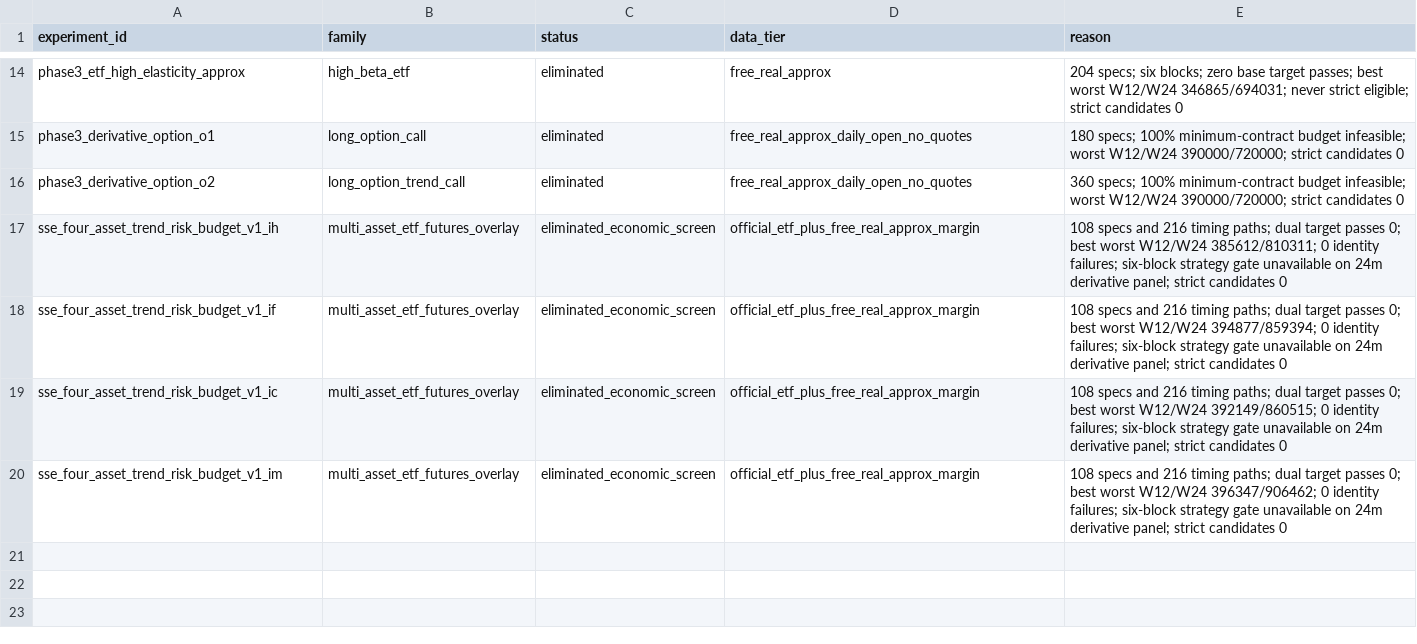
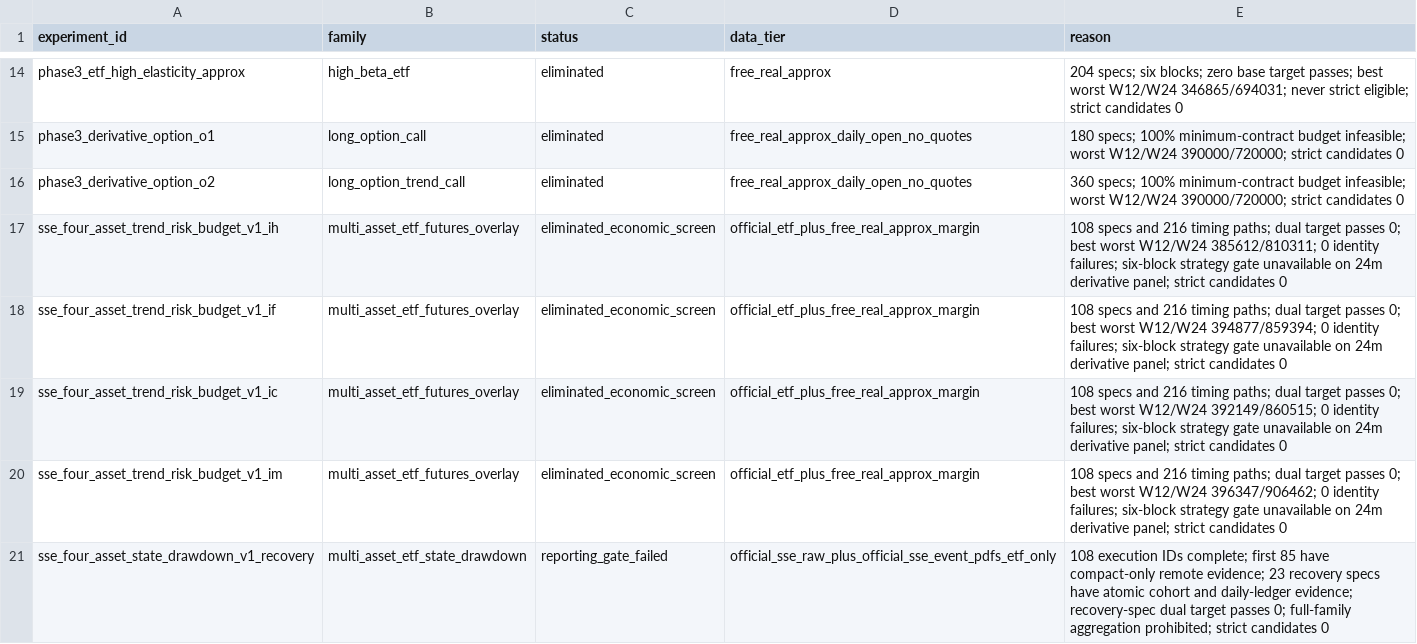
Before and after one commit to cats1520cakes/quant-investment-analysis, a CSV file: reports/cloud_candidate_registry.csv, drawn as a sheet; only a part is shown, gaps mark what is left out.

Commit message:
Publish compact fail-closed state drawdown recovery checkpoint

```diff
--- a/reports/cloud_candidate_registry.csv
+++ b/reports/cloud_candidate_registry.csv
@@ -20 +20,2 @@ sse_four_asset_trend_risk_budget_v1_ic,multi_asset_etf_futures_overlay,eliminate
 sse_four_asset_trend_risk_budget_v1_im,multi_asset_etf_futures_overlay,eliminated_economic_screen,official_etf_plus_free_real_approx_margin,108 specs and 216 timing paths; dual target passes 0; best worst W12/W24 396347/906462; 0 identity failures; six-block strategy gate unavailable on 24m derivative panel; strict candidates 0
+sse_four_asset_state_drawdown_v1_recovery,multi_asset_etf_state_drawdown,reporting_gate_failed,official_sse_raw_plus_official_sse_event_pdfs_etf_only,108 execution IDs complete; first 85 have compact-only remote evidence; 23 recovery specs have atomic cohort and daily-ledger evidence; recovery-spec dual target passes 0; full-family aggregation prohibited; strict candidates 0
```
Also changed, not shown: artifacts/derived/phase3_sse_four_asset_state_drawdown_v1/run/attempt_ledger.csv, 6 other files.
